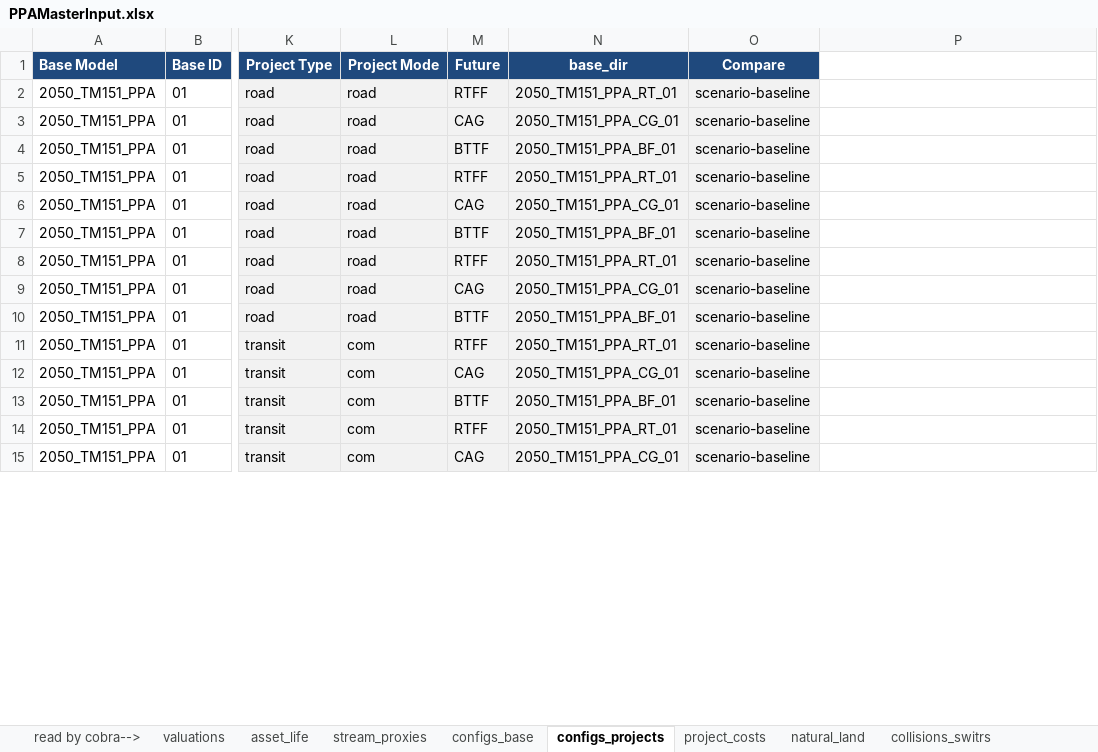
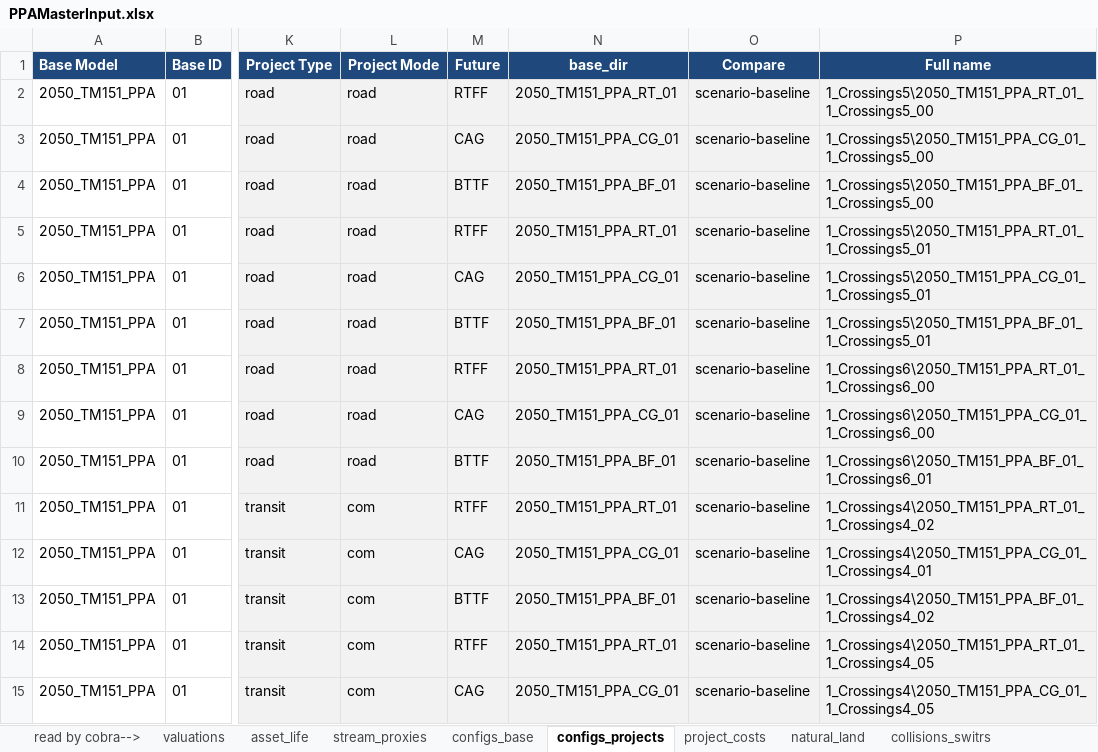
Before and after one commit to BayAreaMetro/travel-model-one, an Excel workbook: utilities/PBA40/metrics/PPAMasterInput.xlsx, sheet configs_projects, drawn as a sheet; only a part is shown, gaps mark what is left out; values as stored, in another font and other column widths than the file's, no borders; the diff covers the shown part only; the diff names each change by its address in the sheet, - before the commit and + after, or states it on an @@ line.

Commit message:
Update PPAMasterInput.xlsx

```diff
--- a/utilities/PBA40/metrics/PPAMasterInput.xlsx (sheet configs_projects)
+++ b/utilities/PBA40/metrics/PPAMasterInput.xlsx (sheet configs_projects)
-P1: (empty)
+P1: Full name
-P1 fill: none
+P1 fill: #1F497D
-P2 (Full name): (empty)
+P2 (Full name): 1_Crossings5\2050_TM151_PPA_RT_01_1_Crossings5_00
-P2:P15 fill: none
+P2:P15 fill: #F2F2F2
-P3 (Full name): (empty)
+P3 (Full name): 1_Crossings5\2050_TM151_PPA_CG_01_1_Crossings5_00
-P4 (Full name): (empty)
+P4 (Full name): 1_Crossings5\2050_TM151_PPA_BF_01_1_Crossings5_00
-P5 (Full name): (empty)
+P5 (Full name): 1_Crossings5\2050_TM151_PPA_RT_01_1_Crossings5_01
-P6 (Full name): (empty)
+P6 (Full name): 1_Crossings5\2050_TM151_PPA_CG_01_1_Crossings5_01
-P7 (Full name): (empty)
+P7 (Full name): 1_Crossings5\2050_TM151_PPA_BF_01_1_Crossings5_01
-P8 (Full name): (empty)
+P8 (Full name): 1_Crossings6\2050_TM151_PPA_RT_01_1_Crossings6_00
-P9 (Full name): (empty)
+P9 (Full name): 1_Crossings6\2050_TM151_PPA_CG_01_1_Crossings6_00
-P10 (Full name): (empty)
+P10 (Full name): 1_Crossings6\2050_TM151_PPA_BF_01_1_Crossings6_01
-P11 (Full name): (empty)
+P11 (Full name): 1_Crossings4\2050_TM151_PPA_RT_01_1_Crossings4_02
-P12 (Full name): (empty)
+P12 (Full name): 1_Crossings4\2050_TM151_PPA_CG_01_1_Crossings4_01
-P13 (Full name): (empty)
+P13 (Full name): 1_Crossings4\2050_TM151_PPA_BF_01_1_Crossings4_02
-P14 (Full name): (empty)
+P14 (Full name): 1_Crossings4\2050_TM151_PPA_RT_01_1_Crossings4_05
-P15 (Full name): (empty)
+P15 (Full name): 1_Crossings4\2050_TM151_PPA_CG_01_1_Crossings4_05
```
Also changed, not shown: 1 added row, 69 edited cells and cell formats elsewhere in this sheet.
